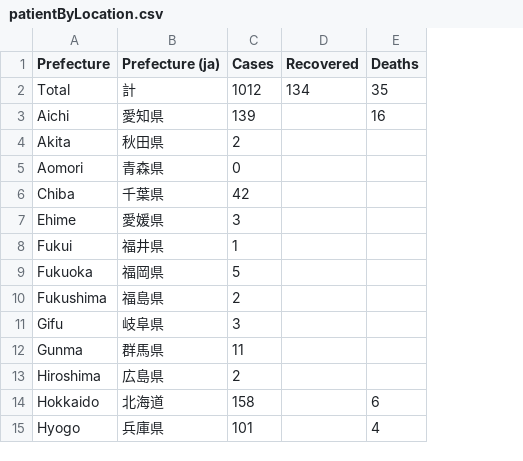
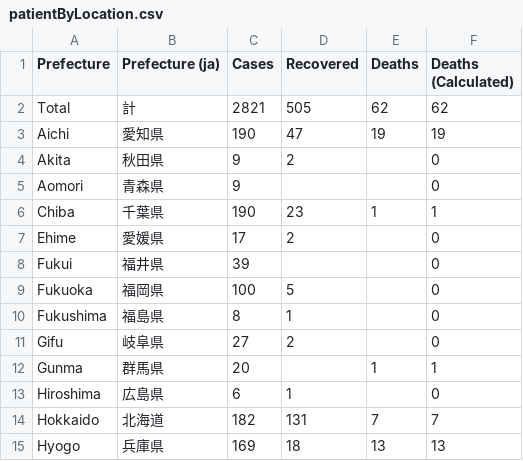
Before and after one commit to woshahua/corona_server, a CSV file: staticFile/patientByLocation.csv, drawn as a sheet; only a part is shown; the diff covers the shown part only; the diff names each change by its address in the sheet, - before the commit and + after, or states it on an @@ line.

```diff
--- a/staticFile/patientByLocation.csv
+++ b/staticFile/patientByLocation.csv
+column F (Deaths (Calculated)), rows 2-15: 62 | 19 | 0 | 0 | 1 | 0 | 0 | 0 | 0 | 0 | 1 | 0 | 7 | 13
-C2 (Cases): 1012
+C2 (Cases): 2821
-D2 (Recovered): 134
+D2 (Recovered): 505
-E2 (Deaths): 35
+E2 (Deaths): 62
-C3 (Cases): 139
+C3 (Cases): 190
-D3 (Recovered): (empty)
+D3 (Recovered): 47
-E3 (Deaths): 16
+E3 (Deaths): 19
-C4 (Cases): 2
+C4 (Cases): 9
-D4 (Recovered): (empty)
+D4 (Recovered): 2
-C5 (Cases): 0
+C5 (Cases): 9
-C6 (Cases): 42
+C6 (Cases): 190
-D6 (Recovered): (empty)
+D6 (Recovered): 23
-E6 (Deaths): (empty)
+E6 (Deaths): 1
-C7 (Cases): 3
+C7 (Cases): 17
-D7 (Recovered): (empty)
+D7 (Recovered): 2
-C8 (Cases): 1
+C8 (Cases): 39
-C9 (Cases): 5
+C9 (Cases): 100
-D9 (Recovered): (empty)
+D9 (Recovered): 5
-C10 (Cases): 2
+C10 (Cases): 8
-D10 (Recovered): (empty)
+D10 (Recovered): 1
-C11 (Cases): 3
+C11 (Cases): 27
-D11 (Recovered): (empty)
+D11 (Recovered): 2
-C12 (Cases): 11
+C12 (Cases): 20
-E12 (Deaths): (empty)
+E12 (Deaths): 1
-C13 (Cases): 2
+C13 (Cases): 6
-D13 (Recovered): (empty)
+D13 (Recovered): 1
-C14 (Cases): 158
+C14 (Cases): 182
-D14 (Recovered): (empty)
+D14 (Recovered): 131
-E14 (Deaths): 6
+E14 (Deaths): 7
-C15 (Cases): 101
+C15 (Cases): 169
-D15 (Recovered): (empty)
+D15 (Recovered): 18
-E15 (Deaths): 4
+E15 (Deaths): 13
```
Also changed, not shown: 1 added row and 62 edited cells elsewhere in this file, staticFile/patientByDate.csv, 8 other files.
